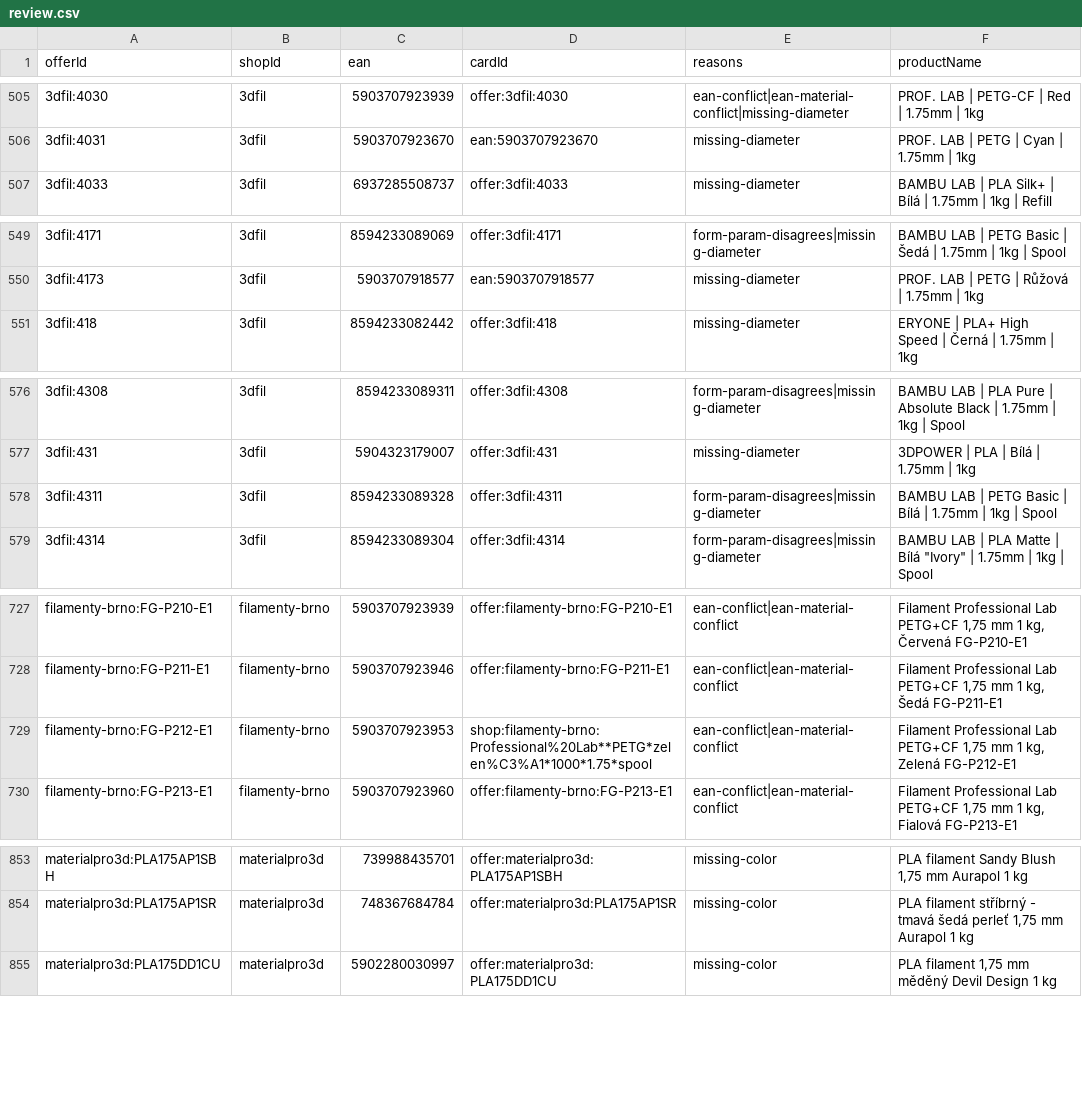
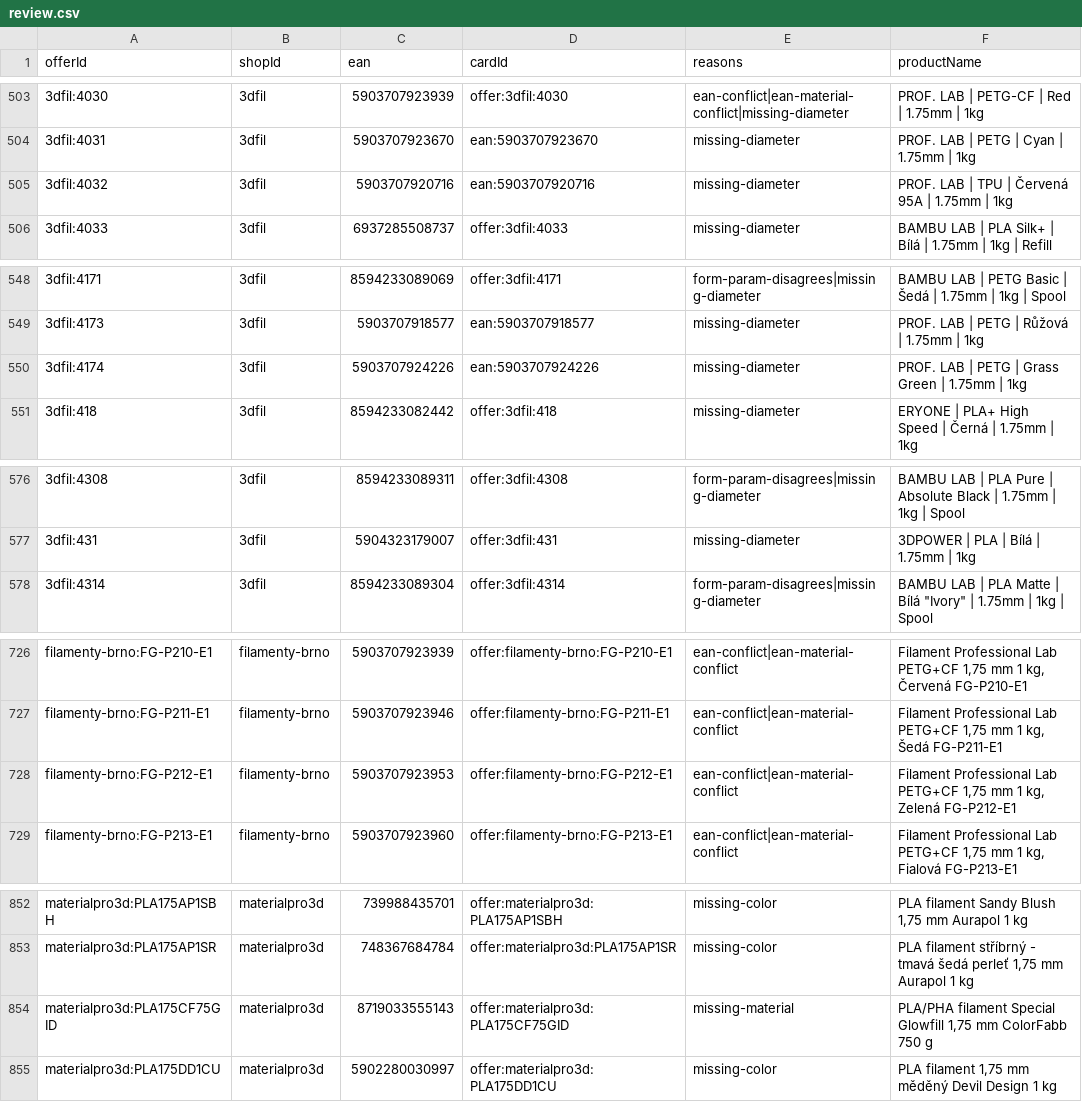
Before and after one commit to prochazkao-cmyk/prvnivrstva.cz, a CSV file: src/data/filament-normalization/review.csv, drawn as a sheet; only a part is shown, gaps mark what is left out; the diff covers the shown part only.

```diff
--- a/src/data/filament-normalization/review.csv
+++ b/src/data/filament-normalization/review.csv
@@ -506,2 +504,3 @@ offerId,shopId,ean,cardId,reasons,productName
 3dfil:4031,3dfil,5903707923670,ean:5903707923670,missing-diameter,PROF. LAB | PETG | Cyan | 1.75mm | 1kg
+3dfil:4032,3dfil,5903707920716,ean:5903707920716,missing-diameter,PROF. LAB | TPU | Červená 95A | 1.75mm | 1kg
 3dfil:4033,3dfil,6937285508737,offer:3dfil:4033,missing-diameter,BAMBU LAB | PLA Silk+ | Bílá | 1.75mm | 1kg | Refill
@@ -550,2 +549,3 @@ offerId,shopId,ean,cardId,reasons,productName
 3dfil:4173,3dfil,5903707918577,ean:5903707918577,missing-diameter,PROF. LAB | PETG | Růžová | 1.75mm | 1kg
+3dfil:4174,3dfil,5903707924226,ean:5903707924226,missing-diameter,PROF. LAB | PETG | Grass Green | 1.75mm | 1kg
 3dfil:418,3dfil,8594233082442,offer:3dfil:418,missing-diameter,ERYONE | PLA+ High Speed | Černá | 1.75mm | 1kg
@@ -577,3 +577,2 @@ offerId,shopId,ean,cardId,reasons,productName
 3dfil:431,3dfil,5904323179007,offer:3dfil:431,missing-diameter,3DPOWER | PLA | Bílá | 1.75mm | 1kg
-3dfil:4311,3dfil,8594233089328,offer:3dfil:4311,form-param-disagrees|missing-diameter,BAMBU LAB | PETG Basic | Bílá | 1.75mm | 1kg | Spool
 3dfil:4314,3dfil,8594233089304,offer:3dfil:4314,form-param-disagrees|missing-diameter,"BAMBU LAB | PLA Matte | Bílá ""Ivory"" | 1.75mm | 1kg | Spool"
@@ -728,3 +727,3 @@ filamenty-brno:FG-P210-E1,filamenty-brno,5903707923939,offer:filamenty-brno:FG-P
 filamenty-brno:FG-P211-E1,filamenty-brno,5903707923946,offer:filamenty-brno:FG-P211-E1,ean-conflict|ean-material-conflict,"Filament Professional Lab PETG+CF 1,75 mm 1 kg, Šedá FG-P211-E1"
-filamenty-brno:FG-P212-E1,filamenty-brno,5903707923953,shop:filamenty-brno:Professional%20Lab**PETG*zelen%C3%A1*1000*1.75*spool,ean-conflict|ean-material-conflict,"Filament Professional Lab PETG+CF 1,75 mm 1 kg, Zelená FG-P212-E1"
+filamenty-brno:FG-P212-E1,filamenty-brno,5903707923953,offer:filamenty-brno:FG-P212-E1,ean-conflict|ean-material-conflict,"Filament Professional Lab PETG+CF 1,75 mm 1 kg, Zelená FG-P212-E1"
 filamenty-brno:FG-P213-E1,filamenty-brno,5903707923960,offer:filamenty-brno:FG-P213-E1,ean-conflict|ean-material-conflict,"Filament Professional Lab PETG+CF 1,75 mm 1 kg, Fialová FG-P213-E1"
@@ -854,2 +853,3 @@ materialpro3d:PLA175AP1SBH,materialpro3d,739988435701,offer:materialpro3d:PLA175
 materialpro3d:PLA175AP1SR,materialpro3d,748367684784,offer:materialpro3d:PLA175AP1SR,missing-color,"PLA filament stříbrný - tmavá šedá perleť 1,75 mm Aurapol 1 kg"
+materialpro3d:PLA175CF75GID,materialpro3d,8719033555143,offer:materialpro3d:PLA175CF75GID,missing-material,"PLA/PHA filament Special Glowfill 1,75 mm ColorFabb 750 g"
 materialpro3d:PLA175DD1CU,materialpro3d,5902280030997,offer:materialpro3d:PLA175DD1CU,missing-color,"PLA filament 1,75 mm měděný Devil Design 1 kg"
```
Also changed, not shown: 4 added rows and 6 removed rows elsewhere in this file, 6 other files.
